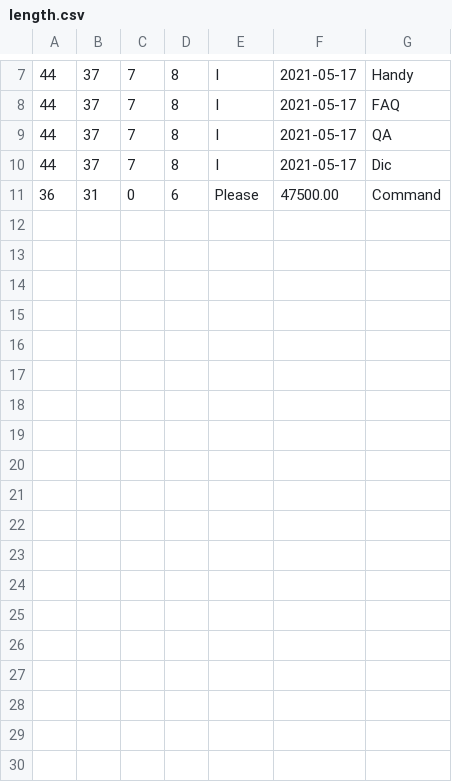
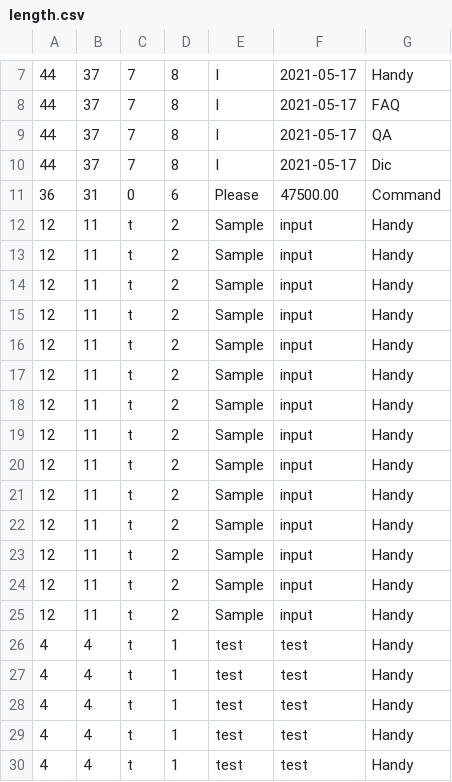
Before and after one commit to Milad-Abooali/pybeain, a CSV file: logs/length.csv, drawn as a sheet; only a part is shown, gaps mark what is left out.

```diff
--- a/logs/length.csv
+++ b/logs/length.csv
@@ -11 +11,20 @@
 36,31,0,6,Please,47500.00,Command
+12,11,t,2,Sample,input,Handy
+12,11,t,2,Sample,input,Handy
+12,11,t,2,Sample,input,Handy
+12,11,t,2,Sample,input,Handy
+12,11,t,2,Sample,input,Handy
+12,11,t,2,Sample,input,Handy
+12,11,t,2,Sample,input,Handy
+12,11,t,2,Sample,input,Handy
+12,11,t,2,Sample,input,Handy
+12,11,t,2,Sample,input,Handy
+12,11,t,2,Sample,input,Handy
+12,11,t,2,Sample,input,Handy
+12,11,t,2,Sample,input,Handy
+12,11,t,2,Sample,input,Handy
+4,4,t,1,test,test,Handy
+4,4,t,1,test,test,Handy
+4,4,t,1,test,test,Handy
+4,4,t,1,test,test,Handy
+4,4,t,1,test,test,Handy
```
Also changed, not shown: sets/false.csv, 6 other files.
